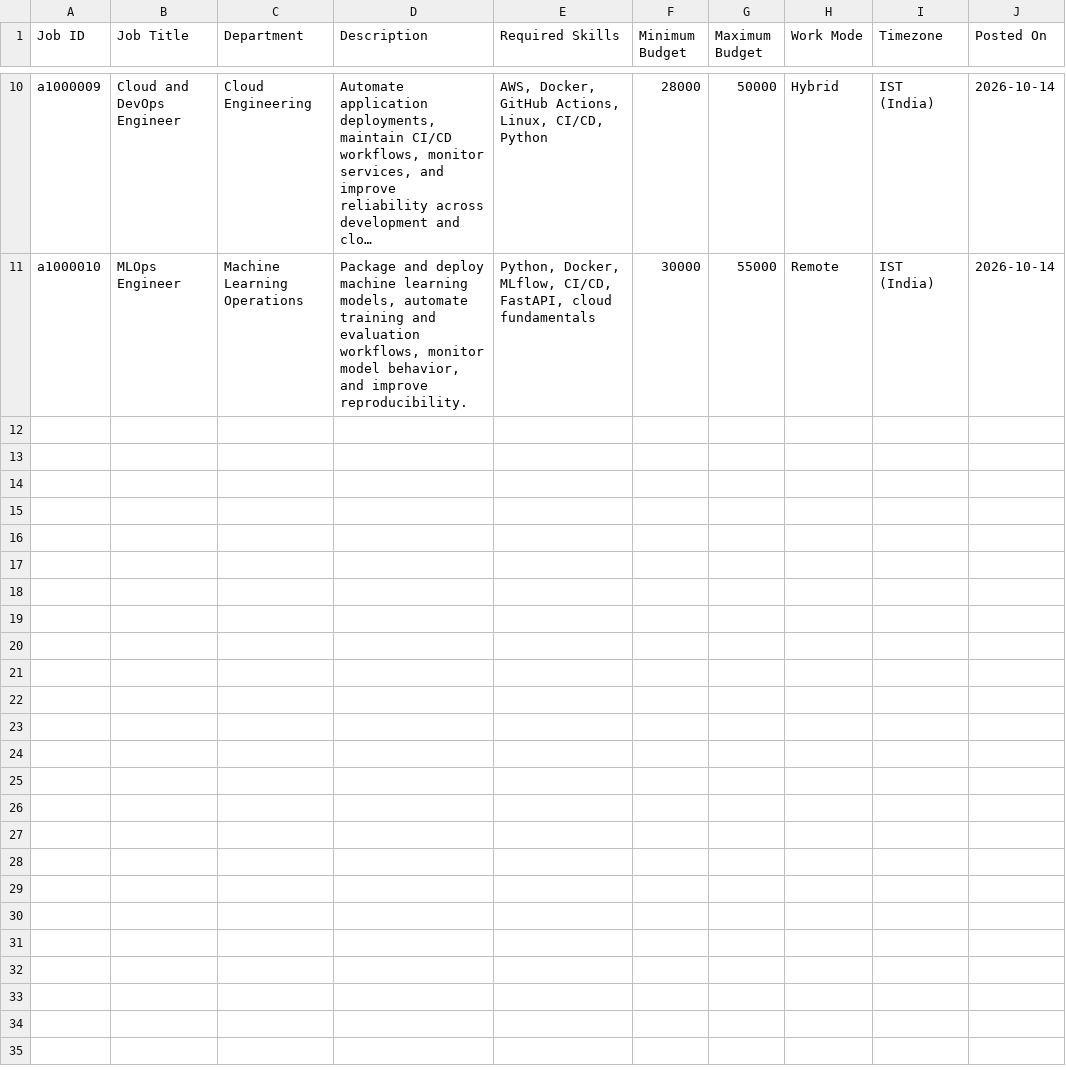
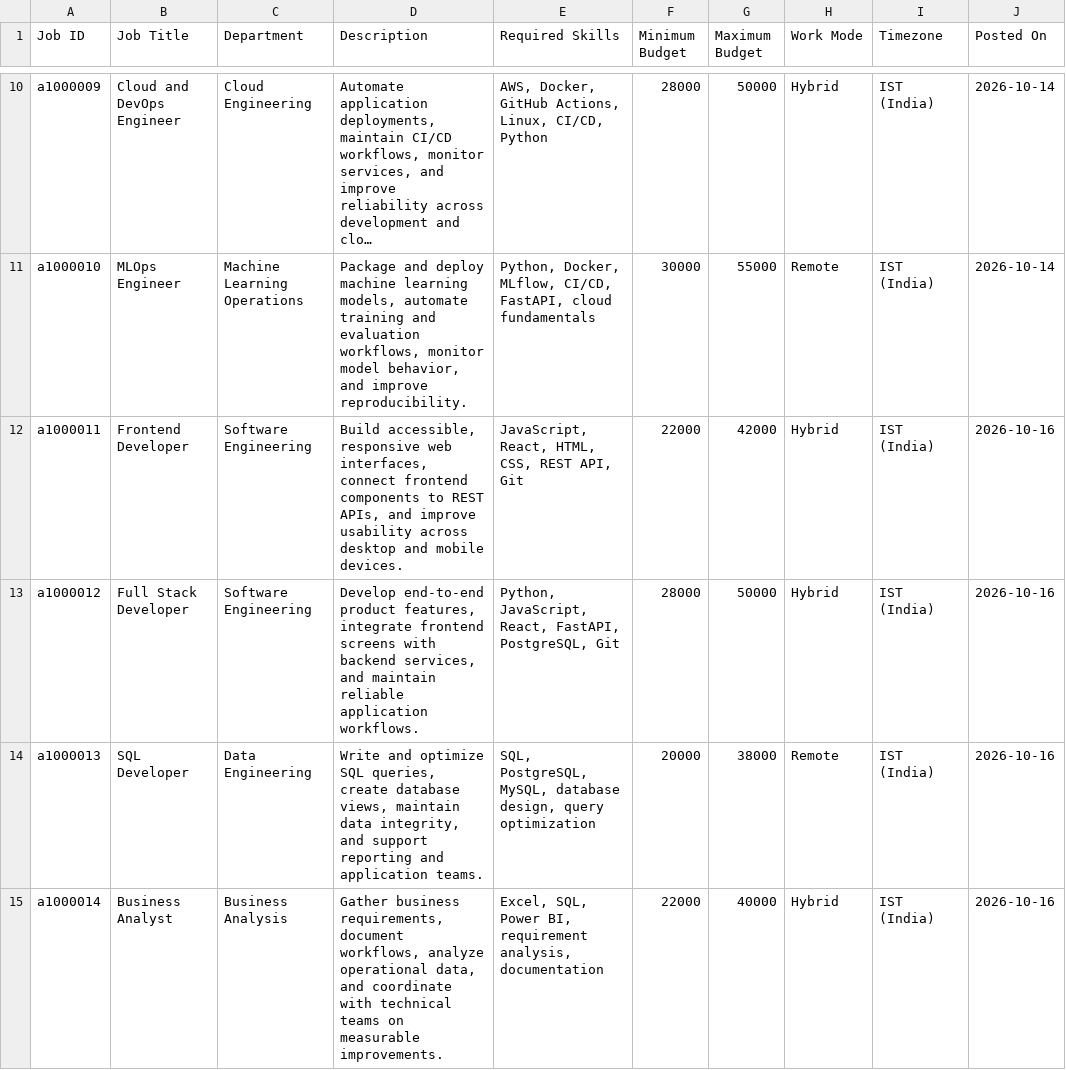
Before and after one commit to mayank7666/InstantEmployeeAI, a CSV file: Instant_Employee_AI/data/jobs.csv, drawn as a sheet; only a part is shown, gaps mark what is left out; long unchanged cells end in …; the diff covers the shown part only; the diff names each change by its address in the sheet, - before the commit and + after, or states it on an @@ line.

Commit message:
Expand demo job catalogue to 25 varied roles

```diff
--- a/Instant_Employee_AI/data/jobs.csv
+++ b/Instant_Employee_AI/data/jobs.csv
+row 12: a1000011 | Frontend Developer | Software Engineering | Build accessible, responsive web interfaces, connect frontend components to REST APIs, and improve usability across desktop and mobile devices. | JavaScript, React, HTML, CSS, REST API, Git | 22000 | 42000 | Hybrid | IST (India) | 2026-10-16
+row 13: a1000012 | Full Stack Developer | Software Engineering | Develop end-to-end product features, integrate frontend screens with backend services, and maintain reliable application workflows. | Python, JavaScript, React, FastAPI, PostgreSQL, Git | 28000 | 50000 | Hybrid | IST (India) | 2026-10-16
+row 14: a1000013 | SQL Developer | Data Engineering | Write and optimize SQL queries, create database views, maintain data integrity, and support reporting and application teams. | SQL, PostgreSQL, MySQL, database design, query optimization | 20000 | 38000 | Remote | IST (India) | 2026-10-16
+row 15: a1000014 | Business Analyst | Business Analysis | Gather business requirements, document workflows, analyze operational data, and coordinate with technical teams on measurable improvements. | Excel, SQL, Power BI, requirement analysis, documentation | 22000 | 40000 | Hybrid | IST (India) | 2026-10-16
```
Also changed, not shown: 11 added rows elsewhere in this file.
